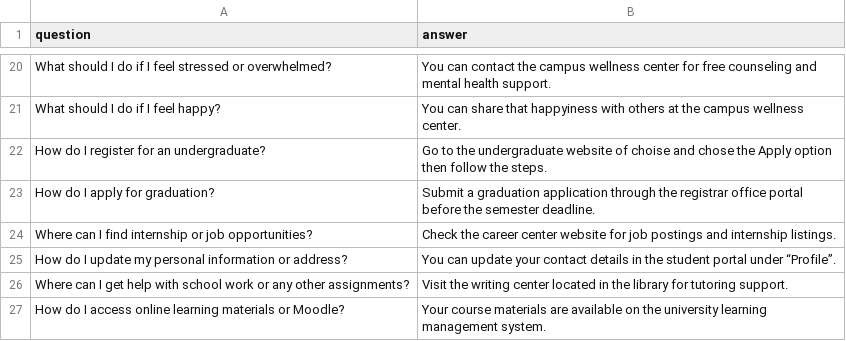
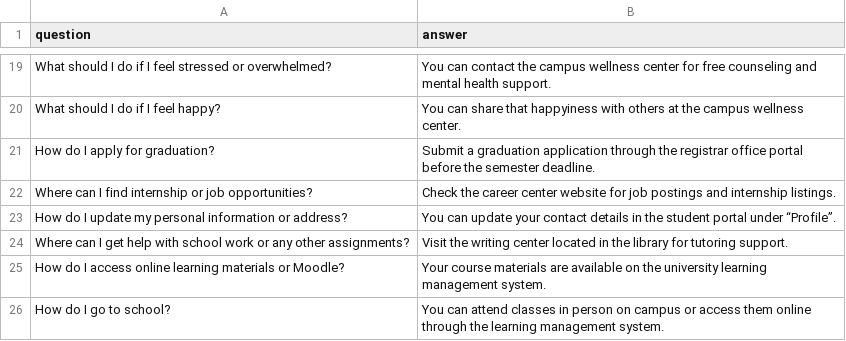
Before and after one commit to chaoran9803/COMP472_ProjectOne, a CSV file: knowledge_base.csv, drawn as a sheet; only a part is shown, gaps mark what is left out; the shorter side is filled out with more unchanged rows; the diff covers the shown part only; the diff names each change by its address in the sheet, - before the commit and + after, or states it on an @@ line.

```diff
--- a/knowledge_base.csv
+++ b/knowledge_base.csv
-row 22: How do I register for an undergraduate? | Go to the undergraduate website of choise and chose the Apply option then follow the steps.
```
Also changed, not shown: 2 removed rows and 9 edited cells elsewhere in this file, 4 other files.
